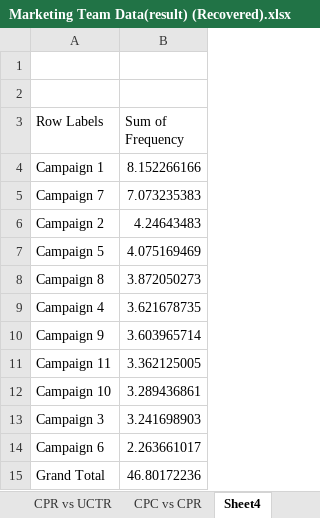
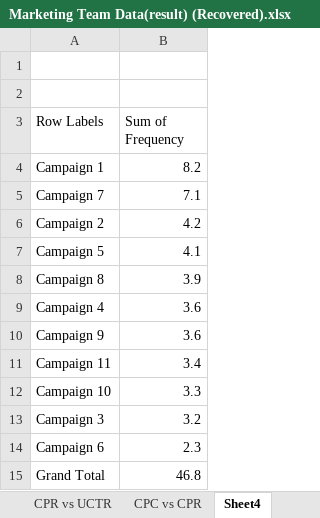
Before and after one commit to raja978-spec/Excelerate_DA_Internship, an Excel workbook: Marketing Team Data(result) (Recovered).xlsx, sheet Sheet4, drawn as a sheet; values as stored, in another font and other column widths than the file's, no borders; charts and pictures not drawn; the diff names each change by its address in the sheet, - before the commit and + after, or states it on an @@ line.

```diff
--- a/Marketing Team Data(result) (Recovered).xlsx (sheet Sheet4)
+++ b/Marketing Team Data(result) (Recovered).xlsx (sheet Sheet4)
-B4 (Sum of Frequency): 8.152266166
+B4 (Sum of Frequency): 8.2
-B5 (Sum of Frequency): 7.073235383
+B5 (Sum of Frequency): 7.1
-B6 (Sum of Frequency): 4.24643483
+B6 (Sum of Frequency): 4.2
-B7 (Sum of Frequency): 4.075169469
+B7 (Sum of Frequency): 4.1
-B8 (Sum of Frequency): 3.872050273
+B8 (Sum of Frequency): 3.9
-B9 (Sum of Frequency): 3.621678735
+B9 (Sum of Frequency): 3.6
-B10 (Sum of Frequency): 3.603965714
+B10 (Sum of Frequency): 3.6
-B11 (Sum of Frequency): 3.362125005
+B11 (Sum of Frequency): 3.4
-B12 (Sum of Frequency): 3.289436861
+B12 (Sum of Frequency): 3.3
-B13 (Sum of Frequency): 3.241698903
+B13 (Sum of Frequency): 3.2
-B14 (Sum of Frequency): 2.263661017
+B14 (Sum of Frequency): 2.3
-B15 (Sum of Frequency): 46.80172236
+B15 (Sum of Frequency): 46.8
```
Also changed, not shown: charts or pictures, Marketing Team Data.xlsx, 10 other files.
